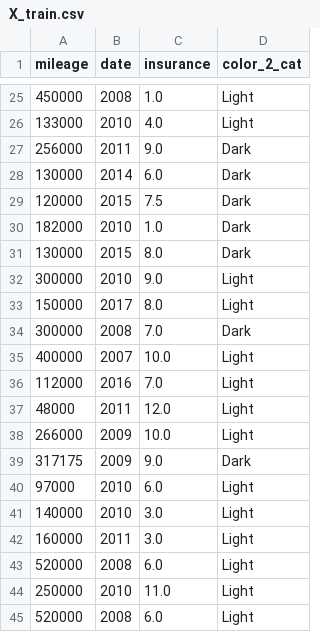
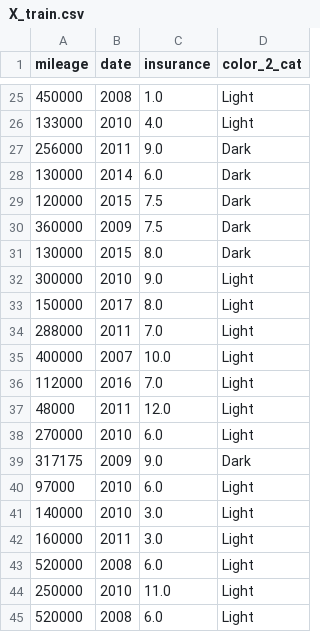
Before and after one commit to pouniq/CarPred, a CSV file: PreProcessing/X_train.csv, drawn as a sheet; only a part is shown, gaps mark what is left out; the diff covers the shown part only.

```diff
--- a/PreProcessing/X_train.csv
+++ b/PreProcessing/X_train.csv
@@ -29,3 +29,3 @@ mileage,date,insurance,color_2_cat
 120000,2015,7.5,Dark
-182000,2010,1.0,Dark
+360000,2009,7.5,Dark
 130000,2015,8.0,Dark
@@ -33,3 +33,3 @@ mileage,date,insurance,color_2_cat
 150000,2017,8.0,Light
-300000,2008,7.0,Dark
+288000,2011,7.0,Light
 400000,2007,10.0,Light
@@ -37,3 +37,3 @@ mileage,date,insurance,color_2_cat
 48000,2011,12.0,Light
-266000,2009,10.0,Light
+270000,2010,6.0,Light
 317175,2009,9.0,Dark
```
Also changed, not shown: 5 added rows, 4 removed rows, 4 moved rows and 2 edited cells elsewhere in this file, Data/CSV/final.csv, PreProcessing/X_test.csv, 5 other files.
